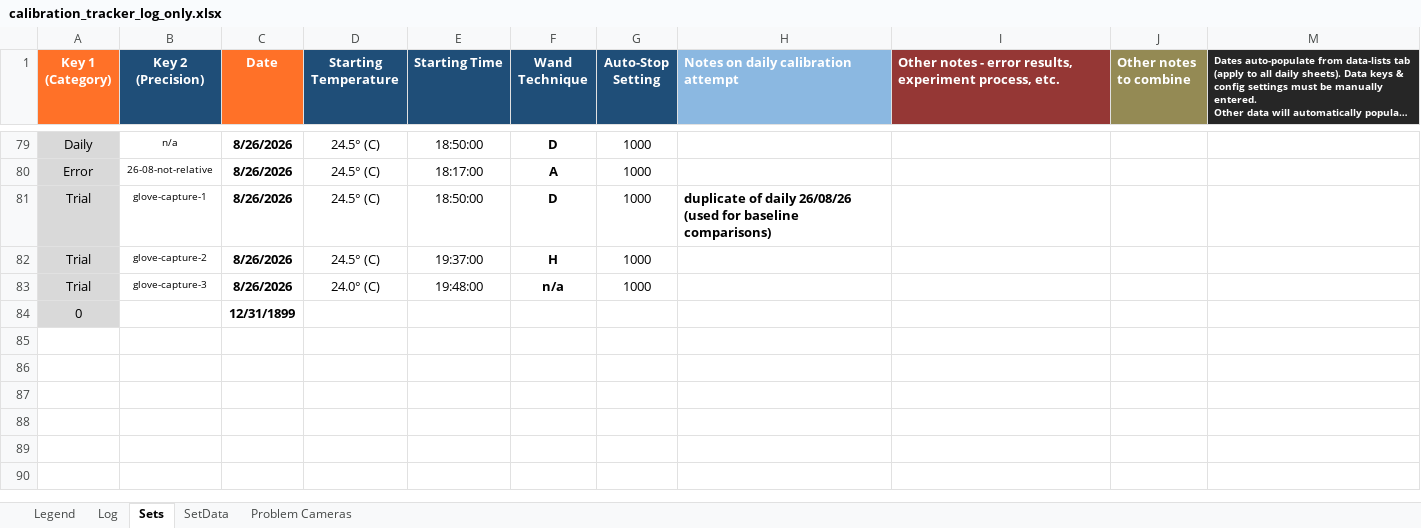
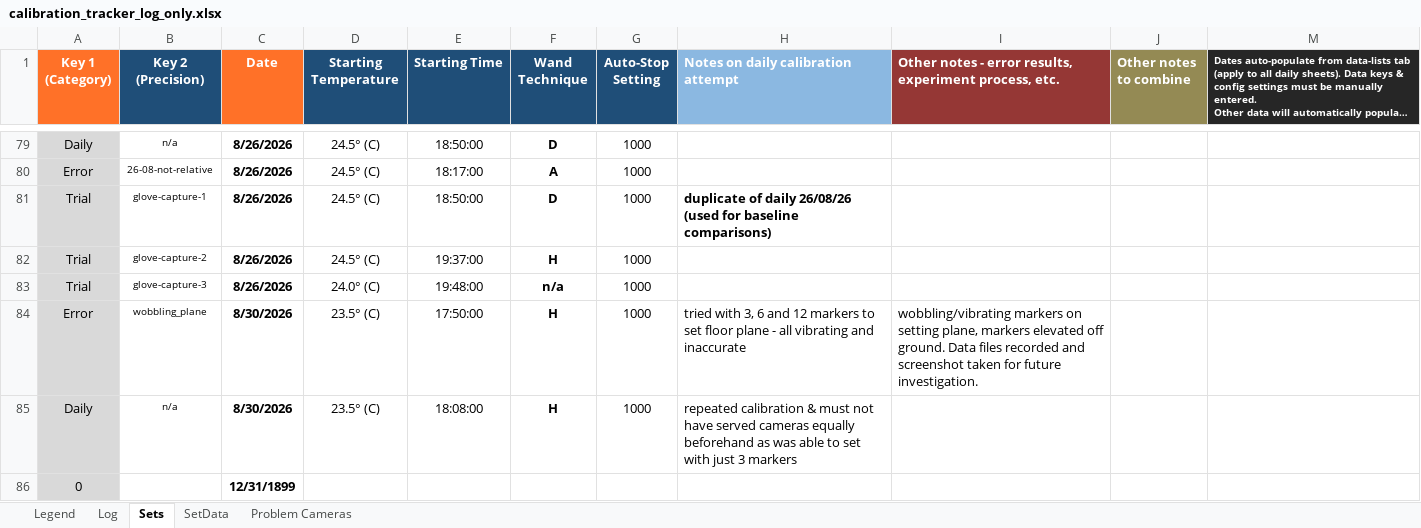
Before and after one commit to newwby/vicon-documentation, an Excel workbook: Data/calibration_tracker_log_only.xlsx, sheet Sets, drawn as a sheet; only a part is shown, gaps mark what is left out; long unchanged cells end in …; values as stored, in another font and other column widths than the file's, no borders; conditional formats not drawn; the diff names each change by its address in the sheet, - before the commit and + after, or states it on an @@ line.

```diff
--- a/Data/calibration_tracker_log_only.xlsx (sheet Sets)
+++ b/Data/calibration_tracker_log_only.xlsx (sheet Sets)
+row 84: Error | wobbling_plane | 8/30/2026 | 23.5° (C) | 17:50:00 | H | 1000 | tried with 3, 6 and 12 markers to set floor plane - all vibrating and inaccurate | wobbling/vibrating markers on setting plane, markers elevated off ground. Data files recorded and screenshot taken for future investigation.
+row 85: Daily | n/a | 8/30/2026 | 23.5° (C) | 18:08:00 | H | 1000 | repeated calibration & must not have served cameras equally beforehand as was able to set with just 3 markers
```
Also changed, not shown: sheet Log, sheet SetData, sheet Problem Cameras, Data/LCAS Vicon Temperature Tracker.xlsx, 2 other files.
